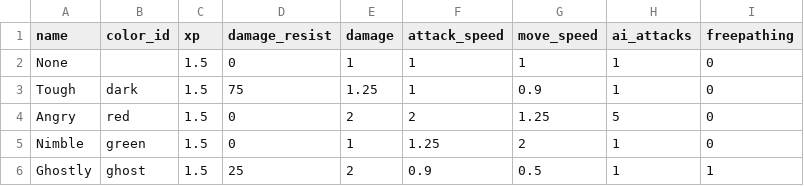
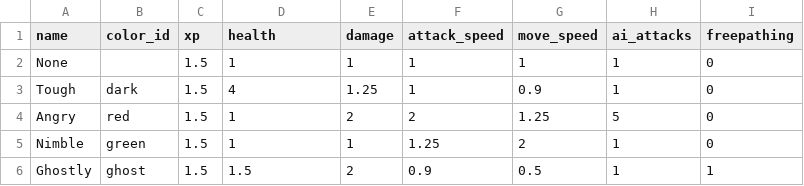
Before and after one commit to ololoken/emptyclip, a TSV file: assets/source/stats/specials.tsv, drawn as a sheet.

Commit message:
use health factor for tough specials

```diff
--- a/assets/source/stats/specials.tsv
+++ b/assets/source/stats/specials.tsv
@@ -1,6 +1,6 @@
-name	color_id	xp	damage_resist	damage	attack_speed	move_speed	ai_attacks	freepathing
-None		1.5	0	1	1	1	1	0
-Tough	dark	1.5	75	1.25	1	0.9	1	0
-Angry	red	1.5	0	2	2	1.25	5	0
-Nimble	green	1.5	0	1	1.25	2	1	0
-Ghostly	ghost	1.5	25	2	0.9	0.5	1	1
+name	color_id	xp	health	damage	attack_speed	move_speed	ai_attacks	freepathing
+None		1.5	1	1	1	1	1	0
+Tough	dark	1.5	4	1.25	1	0.9	1	0
+Angry	red	1.5	1	2	2	1.25	5	0
+Nimble	green	1.5	1	1	1.25	2	1	0
+Ghostly	ghost	1.5	1.5	2	0.9	0.5	1	1
```
Also changed, not shown: 2 other files.
